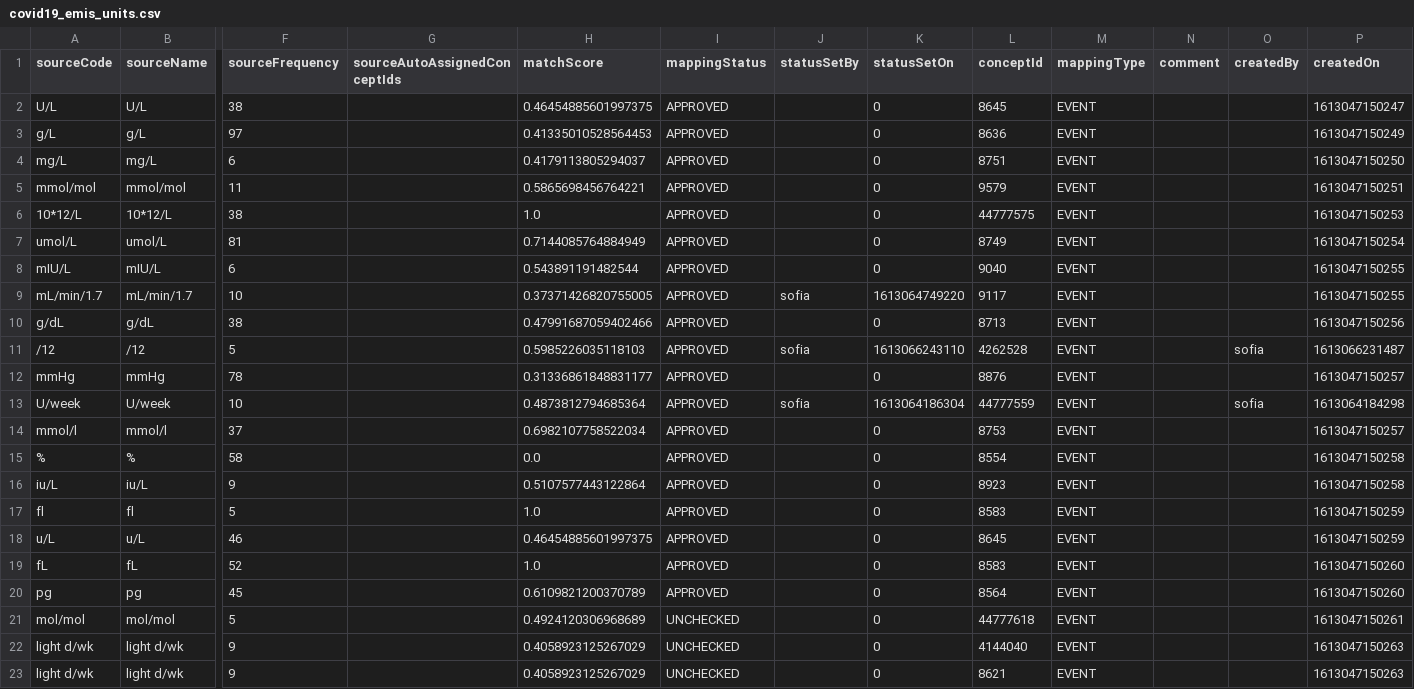
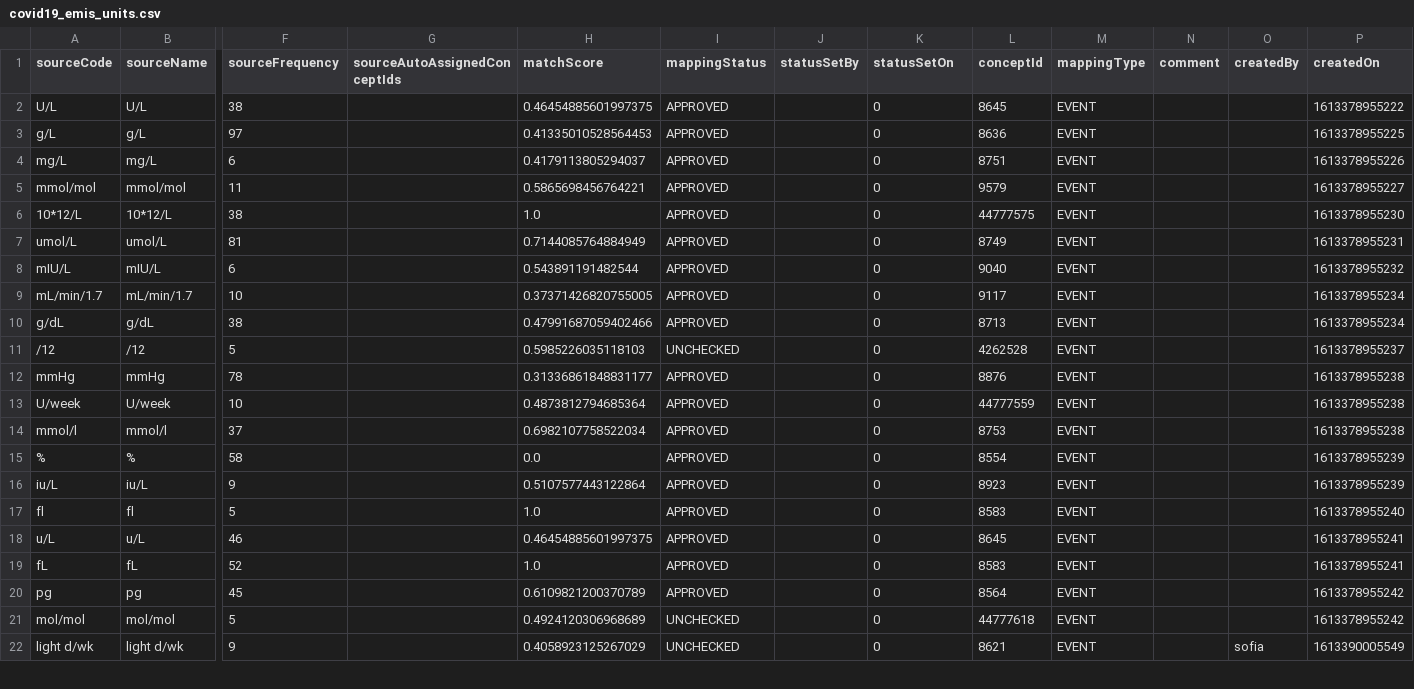
Before and after one commit to EHDEN/ETL-UK-Biobank, a CSV file: resources/mapping_tables/covid19_emis_units.csv, drawn as a sheet; only a part is shown, gaps mark what is left out; removed rows and columns are numbered as before the commit, all else as after; rows hold the shown columns only; the diff covers the shown part only; the diff names each change by its address in the sheet, - before the commit and + after, or states it on an @@ line.

Commit message:
remove no unit mappings

```diff
--- a/resources/mapping_tables/covid19_emis_units.csv
+++ b/resources/mapping_tables/covid19_emis_units.csv
-P2 (createdOn): 1613047150247
+P2 (createdOn): 1613378955222
-P3 (createdOn): 1613047150249
+P3 (createdOn): 1613378955225
-P4 (createdOn): 1613047150250
+P4 (createdOn): 1613378955226
-P5 (createdOn): 1613047150251
+P5 (createdOn): 1613378955227
-P6 (createdOn): 1613047150253
+P6 (createdOn): 1613378955230
-P7 (createdOn): 1613047150254
+P7 (createdOn): 1613378955231
-P8 (createdOn): 1613047150255
+P8 (createdOn): 1613378955232
-J9 (statusSetBy): sofia
+J9 (statusSetBy): (empty)
-K9 (statusSetOn): 1613064749220
+K9 (statusSetOn): 0
-P9 (createdOn): 1613047150255
+P9 (createdOn): 1613378955234
-P10 (createdOn): 1613047150256
+P10 (createdOn): 1613378955234
-I11 (mappingStatus): APPROVED
+I11 (mappingStatus): UNCHECKED
-J11 (statusSetBy): sofia
+J11 (statusSetBy): (empty)
-K11 (statusSetOn): 1613066243110
+K11 (statusSetOn): 0
-O11 (createdBy): sofia
+O11 (createdBy): (empty)
-P11 (createdOn): 1613066231487
+P11 (createdOn): 1613378955237
-P12 (createdOn): 1613047150257
+P12 (createdOn): 1613378955238
-J13 (statusSetBy): sofia
+J13 (statusSetBy): (empty)
-K13 (statusSetOn): 1613064186304
+K13 (statusSetOn): 0
-O13 (createdBy): sofia
+O13 (createdBy): (empty)
-P13 (createdOn): 1613064184298
+P13 (createdOn): 1613378955238
-P14 (createdOn): 1613047150257
+P14 (createdOn): 1613378955238
-P15:P16 (createdOn): 1613047150258
+P15:P16 (createdOn): 1613378955239
-P17 (createdOn): 1613047150259
+P17 (createdOn): 1613378955240
-P18 (createdOn): 1613047150259
+P18 (createdOn): 1613378955241
-P19 (createdOn): 1613047150260
+P19 (createdOn): 1613378955241
-P20 (createdOn): 1613047150260
+P20 (createdOn): 1613378955242
-P21 (createdOn): 1613047150261
+P21 (createdOn): 1613378955242
-row 22: light d/wk | light d/wk | 9 |  | 0.4058923125267029 | UNCHECKED |  | 0 | 4144040 | EVENT |  |  | 1613047150263
-O22 (createdBy): (empty)
+O22 (createdBy): sofia
-P22 (createdOn): 1613047150263
+P22 (createdOn): 1613390005549
```
Also changed, not shown: 61 edited cells elsewhere in this file, 1 other file.
